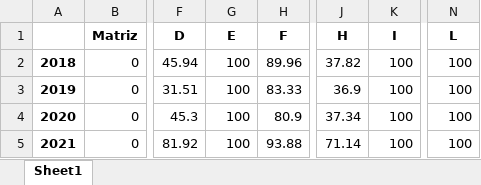
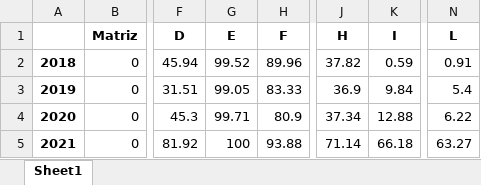
Before and after one commit to biafagundes/relatorios_auditoria_interna_governamental, an Excel workbook: criterios_por_ano.xlsx, sheet Sheet1, drawn as a sheet; only a part is shown, gaps mark what is left out; values as stored, in another font and other column widths than the file's, no borders; the diff names each change by its address in the sheet, - before the commit and + after, or states it on an @@ line.

```diff
--- a/criterios_por_ano.xlsx (sheet Sheet1)
+++ b/criterios_por_ano.xlsx (sheet Sheet1)
-G2 (E): 100
+G2 (E): 99.52
-K2 (I): 100
+K2 (I): 0.59
-N2 (L): 100
+N2 (L): 0.91
-G3 (E): 100
+G3 (E): 99.05
-K3 (I): 100
+K3 (I): 9.84
-N3 (L): 100
+N3 (L): 5.4
-G4 (E): 100
+G4 (E): 99.71
-K4 (I): 100
+K4 (I): 12.88
-N4 (L): 100
+N4 (L): 6.22
-K5 (I): 100
+K5 (I): 66.18
-N5 (L): 100
+N5 (L): 63.27
```
Also changed, not shown: casos_por_ano.xlsx, casos_por_estado.xlsx, 5 other files.
